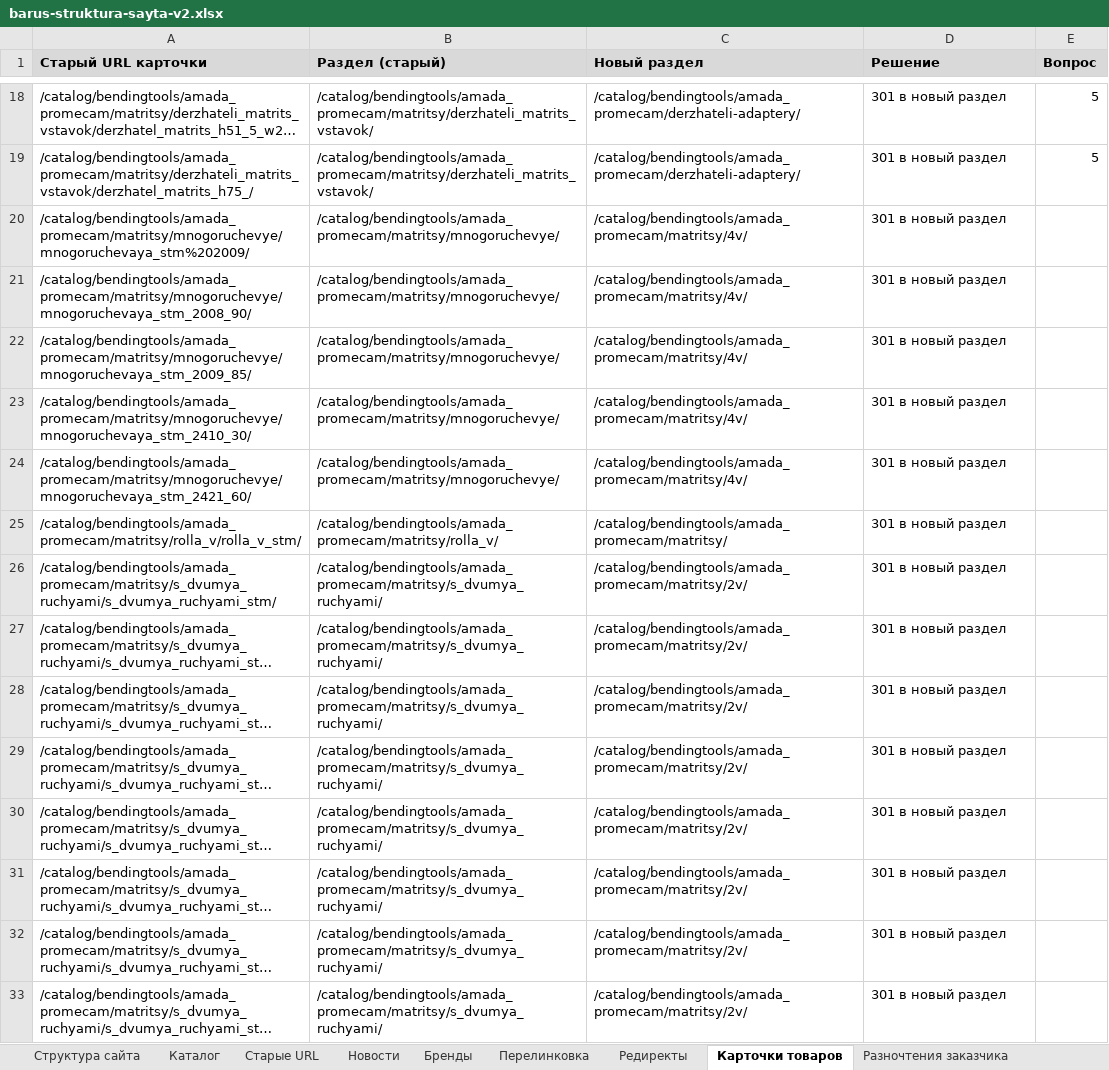
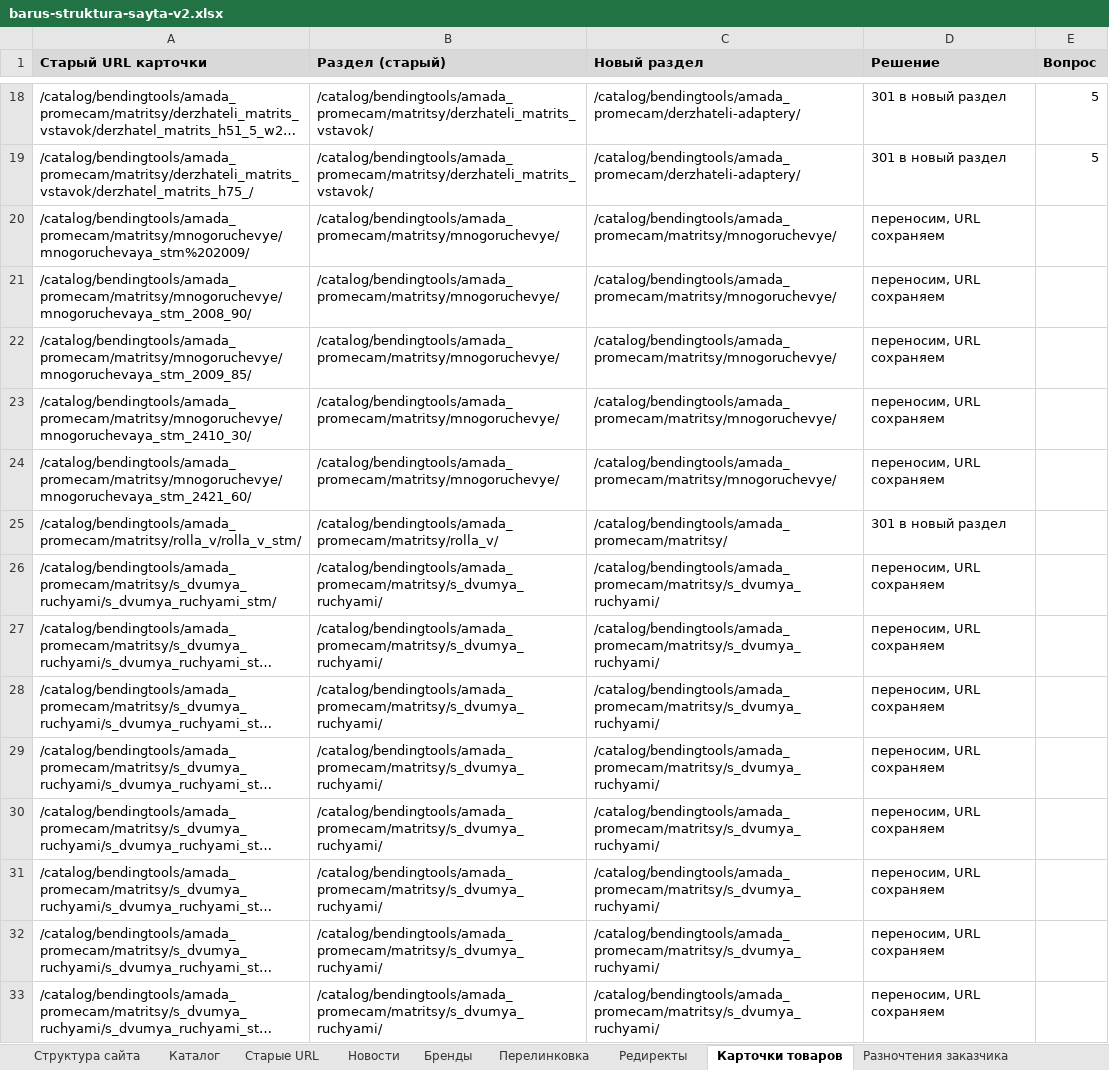
Before and after one commit to rodrigesdmitriy-ux/barus-meeting-0908, an Excel workbook: structure-v2/barus-struktura-sayta-v2.xlsx, sheet Карточки товаров, drawn as a sheet; only a part is shown, gaps mark what is left out; long unchanged cells end in …; values as stored, in another font and other column widths than the file's, no borders; the diff covers the shown part only; the diff names each change by its address in the sheet, - before the commit and + after, or states it on an @@ line.

```diff
--- a/structure-v2/barus-struktura-sayta-v2.xlsx (sheet Карточки товаров)
+++ b/structure-v2/barus-struktura-sayta-v2.xlsx (sheet Карточки товаров)
-C20:C24 (Новый раздел): /catalog/bendingtools/amada_promecam/matritsy/4v/
+C20:C24 (Новый раздел): /catalog/bendingtools/amada_promecam/matritsy/mnogoruchevye/
-D20:D24 (Решение): 301 в новый раздел
+D20:D24 (Решение): переносим, URL сохраняем
-C26:C33 (Новый раздел): /catalog/bendingtools/amada_promecam/matritsy/2v/
+C26:C33 (Новый раздел): /catalog/bendingtools/amada_promecam/matritsy/s_dvumya_ruchyami/
-D26:D33 (Решение): 301 в новый раздел
+D26:D33 (Решение): переносим, URL сохраняем
```
Also changed, not shown: 310 edited cells elsewhere in this sheet, sheet Редиректы, sheet Старые URL, sheet Каталог, 4 other files.
